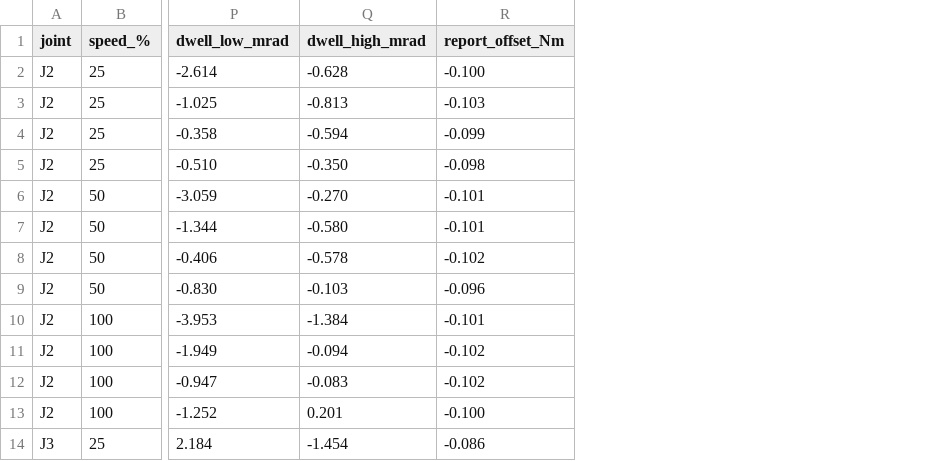
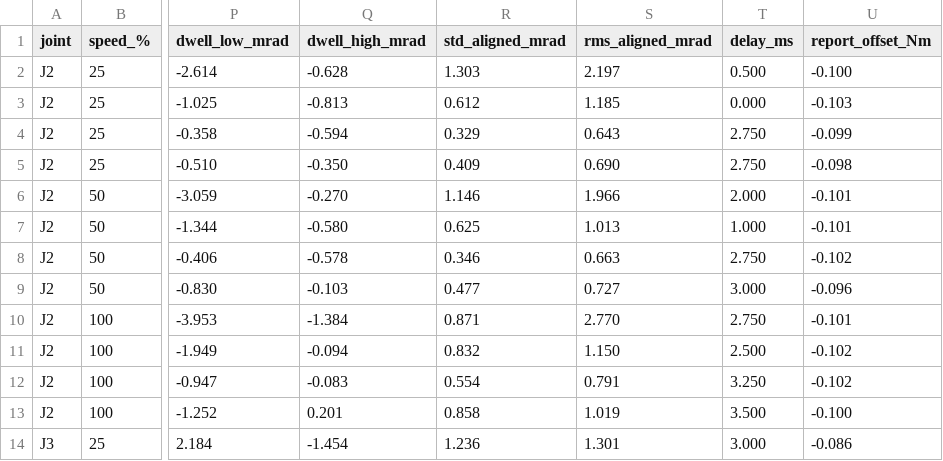
Before and after one commit to haymanmk/robot_teaching, a CSV file: analysis/figures/rt_summary.csv, drawn as a sheet; only a part is shown, gaps mark what is left out; the diff names each change by its address in the sheet, - before the commit and + after, or states it on an @@ line.

```diff
--- a/analysis/figures/rt_summary.csv
+++ b/analysis/figures/rt_summary.csv
+column R (std_aligned_mrad), rows 2-14: 1.303 | 0.612 | 0.329 | 0.409 | 1.146 | 0.625 | 0.346 | 0.477 | 0.871 | 0.832 | 0.554 | 0.858 | 1.236
+column S (rms_aligned_mrad), rows 2-14: 2.197 | 1.185 | 0.643 | 0.690 | 1.966 | 1.013 | 0.663 | 0.727 | 2.770 | 1.150 | 0.791 | 1.019 | 1.301
+column T (delay_ms), rows 2-14: 0.500 | 0.000 | 2.750 | 2.750 | 2.000 | 1.000 | 2.750 | 3.000 | 2.750 | 2.500 | 3.250 | 3.500 | 3.000
```
Also changed, not shown: 5 other files.
